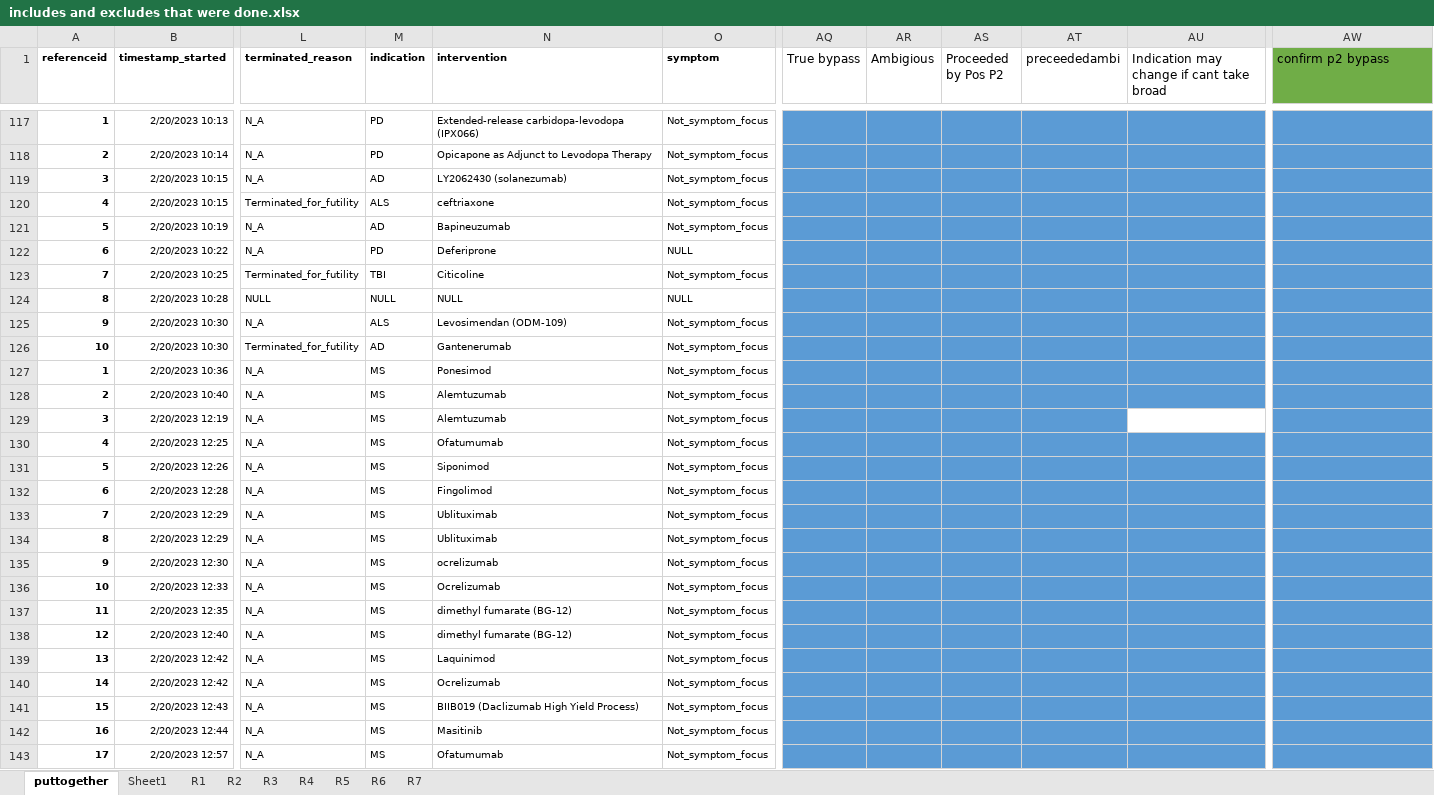
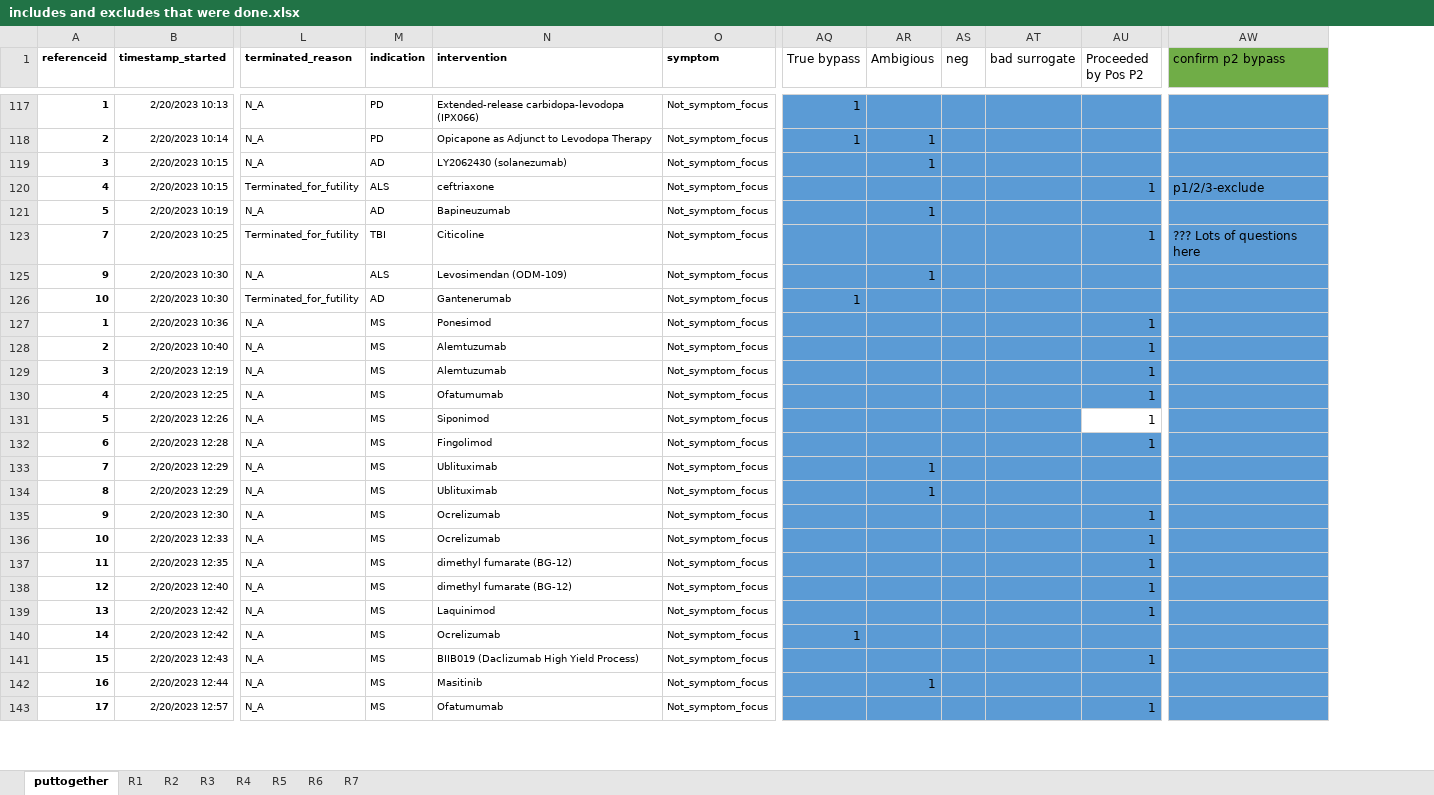
Before and after one commit to hannahmoyer210/Neurobypass, an Excel workbook: consort/includes and excludes that were done.xlsx, sheet puttogether, drawn as a sheet; only a part is shown, gaps mark what is left out; values as stored, in another font and other column widths than the file's, no borders; conditional formats not drawn; removed rows and columns are numbered as before the commit, all else as after; rows hold the shown columns only; the diff covers the shown part only; the diff names each change by its address in the sheet, - before the commit and + after, or states it on an @@ line.

```diff
--- a/consort/includes and excludes that were done.xlsx (sheet puttogether)
+++ b/consort/includes and excludes that were done.xlsx (sheet puttogether)
-sheet tab: Sheet1
+column AS (neg), empty
+column AT (bad surrogate), empty
-column AT (preceededambi), empty
-column AU, row 1: Indication may change if cant take broad
-AQ117:AQ118 (True bypass): (empty)
+AQ117:AQ118 (True bypass): 1
-AR118:AR119 (Ambigious): (empty)
+AR118:AR119 (Ambigious): 1
-AU120 (Proceeded by Pos P2): (empty)
+AU120 (Proceeded by Pos P2): 1
-AW120 (confirm p2 bypass): (empty)
+AW120 (confirm p2 bypass): p1/2/3-exclude
-AR121 (Ambigious): (empty)
+AR121 (Ambigious): 1
-row 122: 6 | 2/20/2023 10:22 | N_A | PD | Deferiprone | NULL
-AU123 (Proceeded by Pos P2): (empty)
+AU123 (Proceeded by Pos P2): 1
-AW123 (confirm p2 bypass): (empty)
+AW123 (confirm p2 bypass): ??? Lots of questions here
-row 124: 8 | 2/20/2023 10:28 | NULL | NULL | NULL | NULL
-AR125 (Ambigious): (empty)
+AR125 (Ambigious): 1
-AQ126 (True bypass): (empty)
+AQ126 (True bypass): 1
-AU127:AU132 (Proceeded by Pos P2): (empty)
+AU127:AU132 (Proceeded by Pos P2): 1
-AU131 fill: #5B9BD5
+AU131 fill: none
-AR133:AR134 (Ambigious): (empty)
+AR133:AR134 (Ambigious): 1
-N135 (intervention): ocrelizumab
+N135 (intervention): Ocrelizumab
-AU135:AU139 (Proceeded by Pos P2): (empty)
+AU135:AU139 (Proceeded by Pos P2): 1
-AQ140 (True bypass): (empty)
+AQ140 (True bypass): 1
-AU141 (Proceeded by Pos P2): (empty)
+AU141 (Proceeded by Pos P2): 1
-AR142 (Ambigious): (empty)
+AR142 (Ambigious): 1
-AU143 (Proceeded by Pos P2): (empty)
+AU143 (Proceeded by Pos P2): 1
```
Also changed, not shown: 7 removed rows, 36 hidden or unhidden rows, 30 edited cells and cell formats elsewhere in this sheet, hidden cells, Allmatching.xlsx, consort/manual.xlsx, 2 other files.
